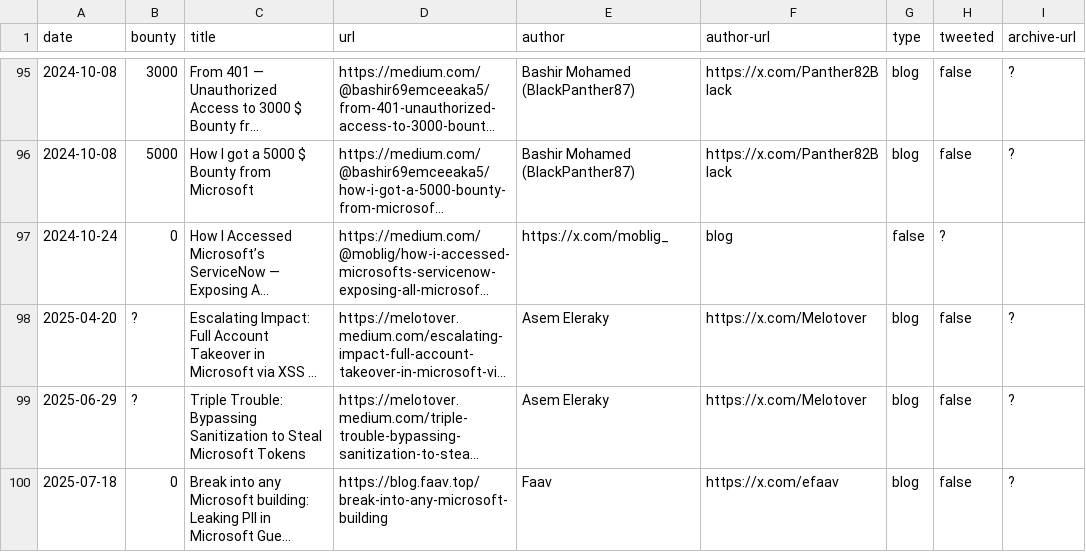
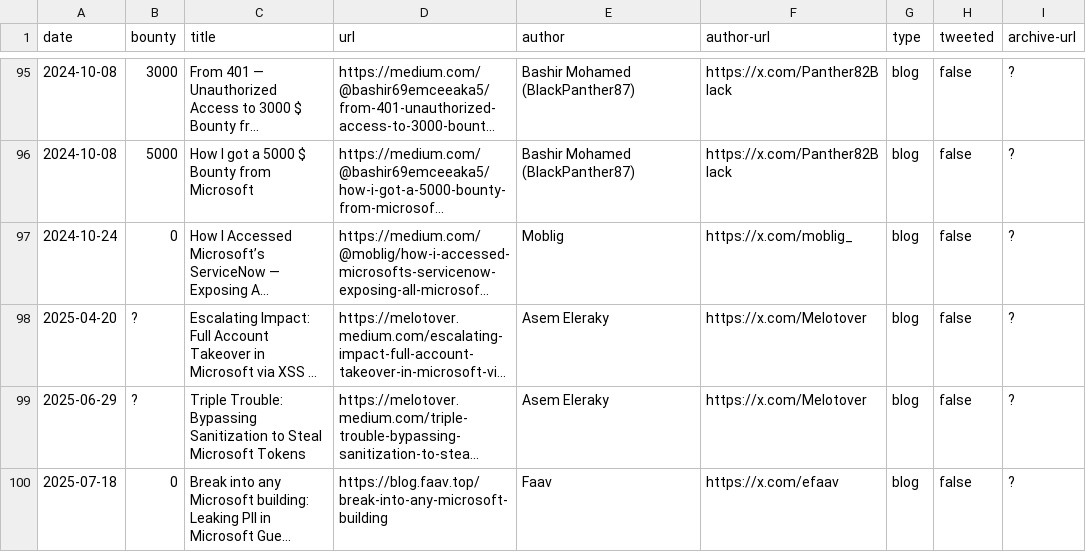
Before and after one commit to bribes/awesome-msrc-writeups, a CSV file: writeups.csv, drawn as a sheet; only a part is shown, gaps mark what is left out; long unchanged cells end in …; the diff names each change by its address in the sheet, - before the commit and + after, or states it on an @@ line.

Commit message:
Fix?

```diff
--- a/writeups.csv
+++ b/writeups.csv
-E97 (author): https://x.com/moblig_
+E97 (author): Moblig
-F97 (author-url): blog
+F97 (author-url): https://x.com/moblig_
-G97 (type): false
+G97 (type): blog
-H97 (tweeted): ?
+H97 (tweeted): false
-I97 (archive-url): (empty)
+I97 (archive-url): ?
```
